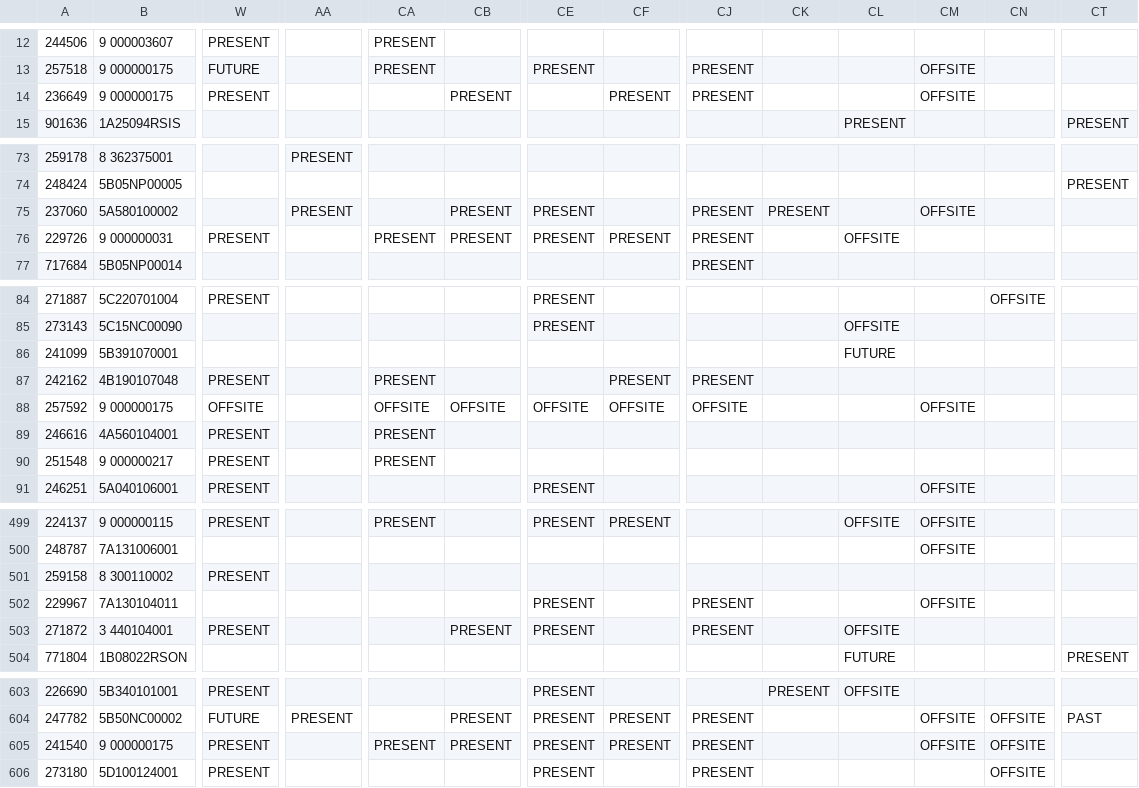
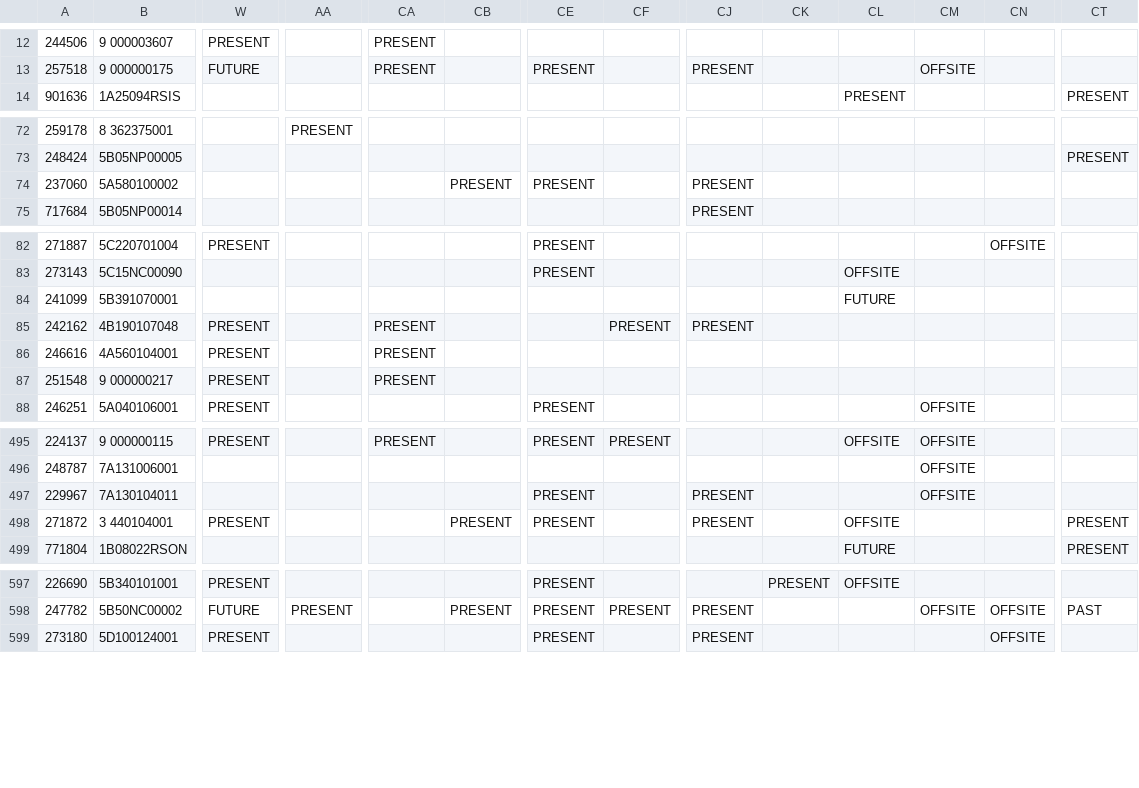
Before and after one commit to we3lab/wwtp-process-extraction, a CSV file: wwtp_process_extraction/output/unit_processes_by_pdf_llm.csv, drawn as a sheet; only a part is shown, gaps mark what is left out; removed rows and columns are numbered as before the commit, all else as after; rows hold the shown columns only; the diff covers the shown part only; the diff names each change by its address in the sheet, - before the commit and + after, or states it on an @@ line.

```diff
--- a/wwtp_process_extraction/output/unit_processes_by_pdf_llm.csv
+++ b/wwtp_process_extraction/output/unit_processes_by_pdf_llm.csv
-row 14: 236649 | 9 000000175 | PRESENT |  |  | PRESENT |  | PRESENT | PRESENT |  |  | OFFSITE
-AA74: PRESENT
+AA74: (empty)
-CK74: PRESENT
+CK74: (empty)
-CM74: OFFSITE
+CM74: (empty)
-row 76: 229726 | 9 000000031 | PRESENT |  | PRESENT | PRESENT | PRESENT | PRESENT | PRESENT |  | OFFSITE
-row 88: 257592 | 9 000000175 | OFFSITE |  | OFFSITE | OFFSITE | OFFSITE | OFFSITE | OFFSITE |  |  | OFFSITE
-row 501: 259158 | 8 300110002 | PRESENT
-CT498: (empty)
+CT498: PRESENT
-row 605: 241540 | 9 000000175 | PRESENT |  | PRESENT | PRESENT | PRESENT | PRESENT | PRESENT |  |  | OFFSITE | OFFSITE
```
Also changed, not shown: 2 removed rows and 72 edited cells elsewhere in this file, wwtp_process_extraction/output/llm_extraction/model_comparison_all.csv, wwtp_process_extraction/output/unit_processes_by_facility_llm.csv, 4 other files.
